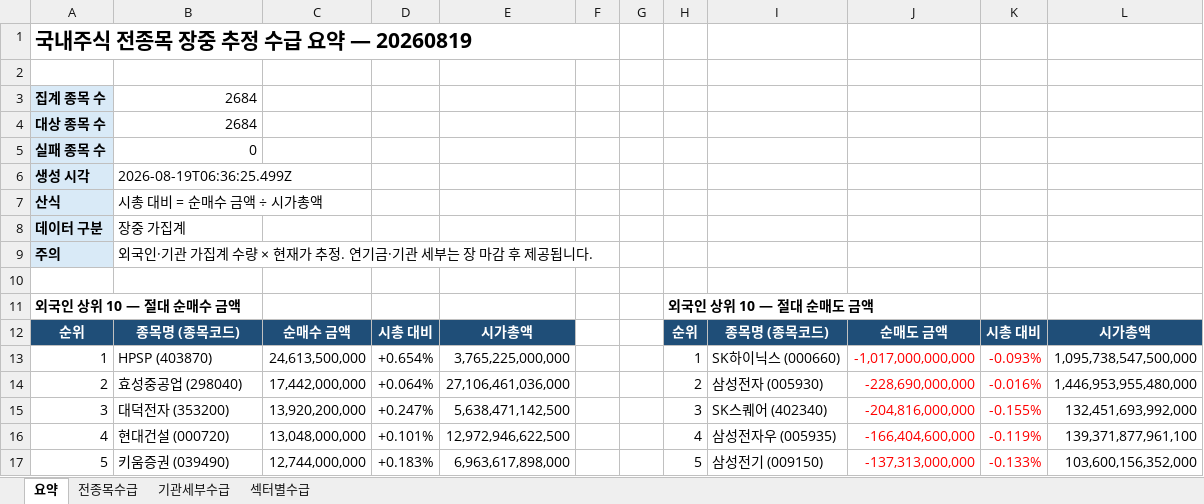
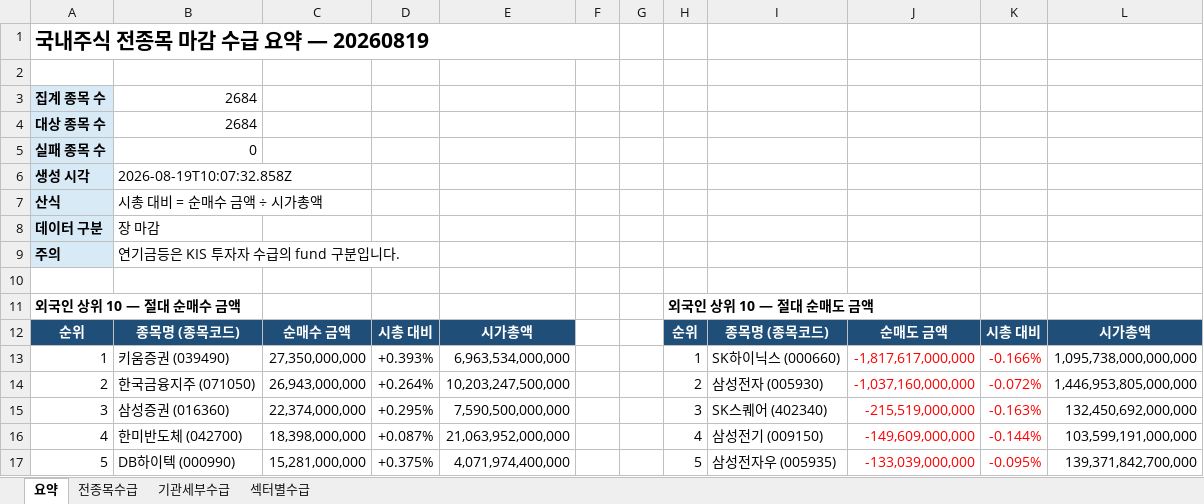
Before and after one commit to HeeChaNY/stock-market-dashboards, an Excel workbook: dashboard/latest-flow.xlsx, sheet 요약, drawn as a sheet; only a part is shown; values as stored, in another font and other column widths than the file's, no borders; removed rows and columns are numbered as before the commit, all else as after; the diff covers the shown part only; the diff names each change by its address in the sheet, - before the commit and + after, or states it on an @@ line.

```diff
--- a/dashboard/latest-flow.xlsx (sheet 요약)
+++ b/dashboard/latest-flow.xlsx (sheet 요약)
-A1: 국내주식 전종목 장중 추정 수급 요약 — 20260819
+A1: 국내주식 전종목 마감 수급 요약 — 20260819
-B6: 2026-08-19T06:36:25.499Z
+B6: 2026-08-19T10:07:32.858Z
-B8: 장중 가집계
+B8: 장 마감
-B9: 외국인·기관 가집계 수량 × 현재가 추정. 연기금·기관 세부는 장 마감 후 제공됩니다.
+B9: 연기금등은 KIS 투자자 수급의 fund 구분입니다.
-B13: HPSP (403870)
+B13: 키움증권 (039490)
-C13: 24,613,500,000
+C13: 27,350,000,000
-D13: +0.654%
+D13: +0.393%
-E13: 3,765,225,000,000
+E13: 6,963,534,000,000
-J13: -1,017,000,000,000
+J13: -1,817,617,000,000
-K13: -0.093%
+K13: -0.166%
-L13: 1,095,738,547,500,000
+L13: 1,095,738,000,000,000
-B14: 효성중공업 (298040)
+B14: 한국금융지주 (071050)
-C14: 17,442,000,000
+C14: 26,943,000,000
-D14: +0.064%
+D14: +0.264%
-E14: 27,106,461,036,000
+E14: 10,203,247,500,000
-J14: -228,690,000,000
+J14: -1,037,160,000,000
-K14: -0.016%
+K14: -0.072%
-L14: 1,446,953,955,480,000
+L14: 1,446,953,805,000,000
-B15: 대덕전자 (353200)
+B15: 삼성증권 (016360)
-C15: 13,920,200,000
+C15: 22,374,000,000
-D15: +0.247%
+D15: +0.295%
-E15: 5,638,471,142,500
+E15: 7,590,500,000,000
-J15: -204,816,000,000
+J15: -215,519,000,000
-K15: -0.155%
+K15: -0.163%
-L15: 132,451,693,992,000
+L15: 132,450,692,000,000
-row 16: 4 | 현대건설 (000720) | 13,048,000,000 | +0.101% | 12,972,946,622,500 |  |  | 4 | 삼성전자우 (005935) | -166,404,600,000 | -0.119% | 139,371,877,961,100
-row 17: 5 | 키움증권 (039490) | 12,744,000,000 | +0.183% | 6,963,617,898,000 |  |  | 5 | 삼성전기 (009150) | -137,313,000,000 | -0.133% | 103,600,156,352,000
+row 16: 4 | 한미반도체 (042700) | 18,398,000,000 | +0.087% | 21,063,952,000,000 |  |  | 4 | 삼성전기 (009150) | -149,609,000,000 | -0.144% | 103,599,191,000,000
+row 17: 5 | DB하이텍 (000990) | 15,281,000,000 | +0.375% | 4,071,974,400,000 |  |  | 5 | 삼성전자우 (005935) | -133,039,000,000 | -0.095% | 139,371,842,700,000
```
Also changed, not shown: 49 added rows, 21 removed rows and 106 edited cells elsewhere in this sheet, sheet 기관세부수급, sheet 전종목수급, sheet 섹터별수급, 1 other file.
